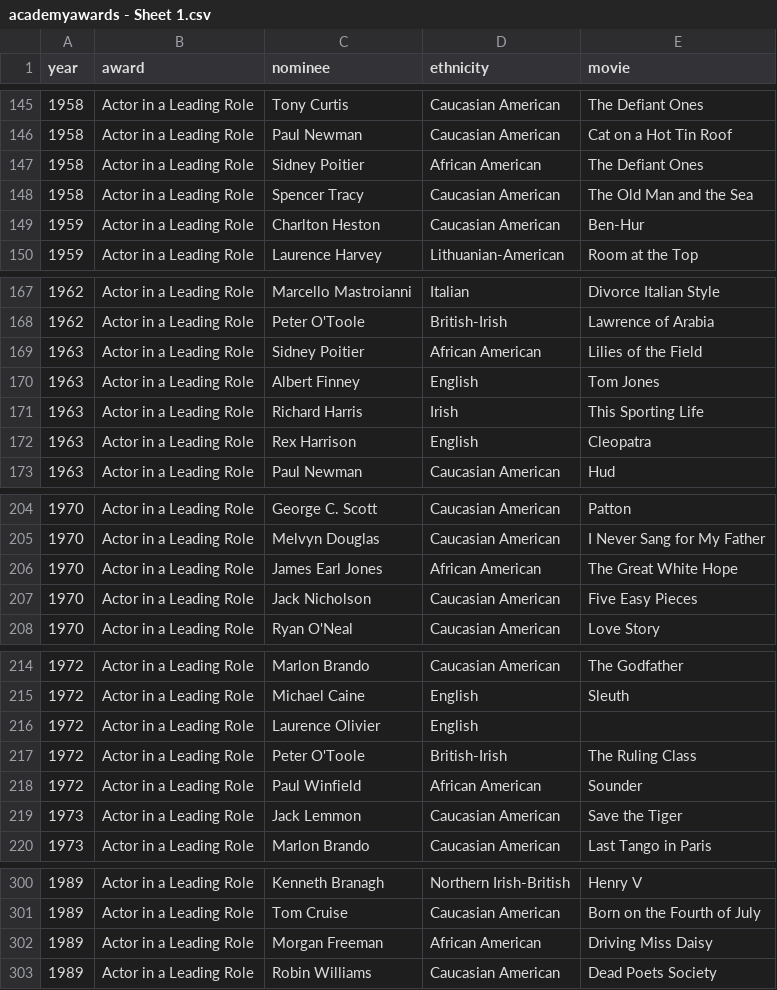
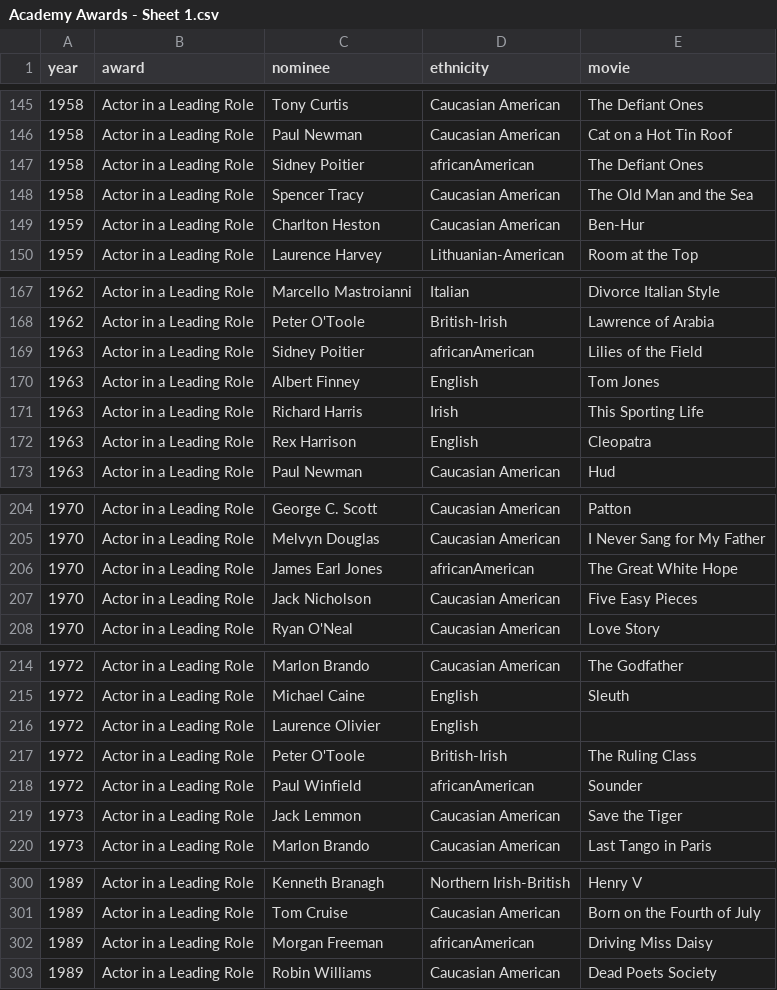
Before and after one commit to kaway169/Core-Interaction, a CSV file: classwork/10/Academy Awards - Sheet 1.csv (was classwork/10/academyawards - Sheet 1.csv), drawn as a sheet; only a part is shown, gaps mark what is left out; the diff covers the shown part only; the diff names each change by its address in the sheet, - before the commit and + after, or states it on an @@ line.

```diff
--- a/classwork/10/academyawards - Sheet 1.csv
+++ b/classwork/10/Academy Awards - Sheet 1.csv
-D147 (ethnicity): African American
+D147 (ethnicity): africanAmerican
-D169 (ethnicity): African American
+D169 (ethnicity): africanAmerican
-D206 (ethnicity): African American
+D206 (ethnicity): africanAmerican
-D218 (ethnicity): African American
+D218 (ethnicity): africanAmerican
-D302 (ethnicity): African American
+D302 (ethnicity): africanAmerican
```
Also changed, not shown: 19 edited cells elsewhere in this file, 1 other file.
